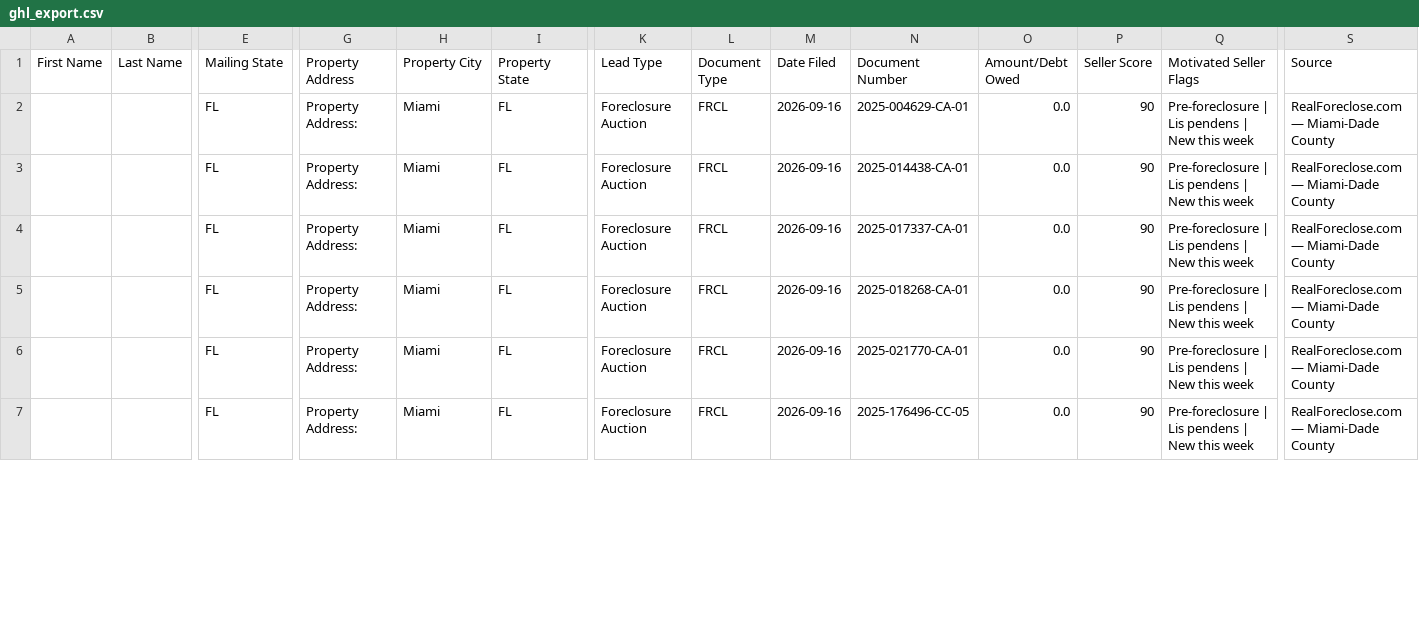
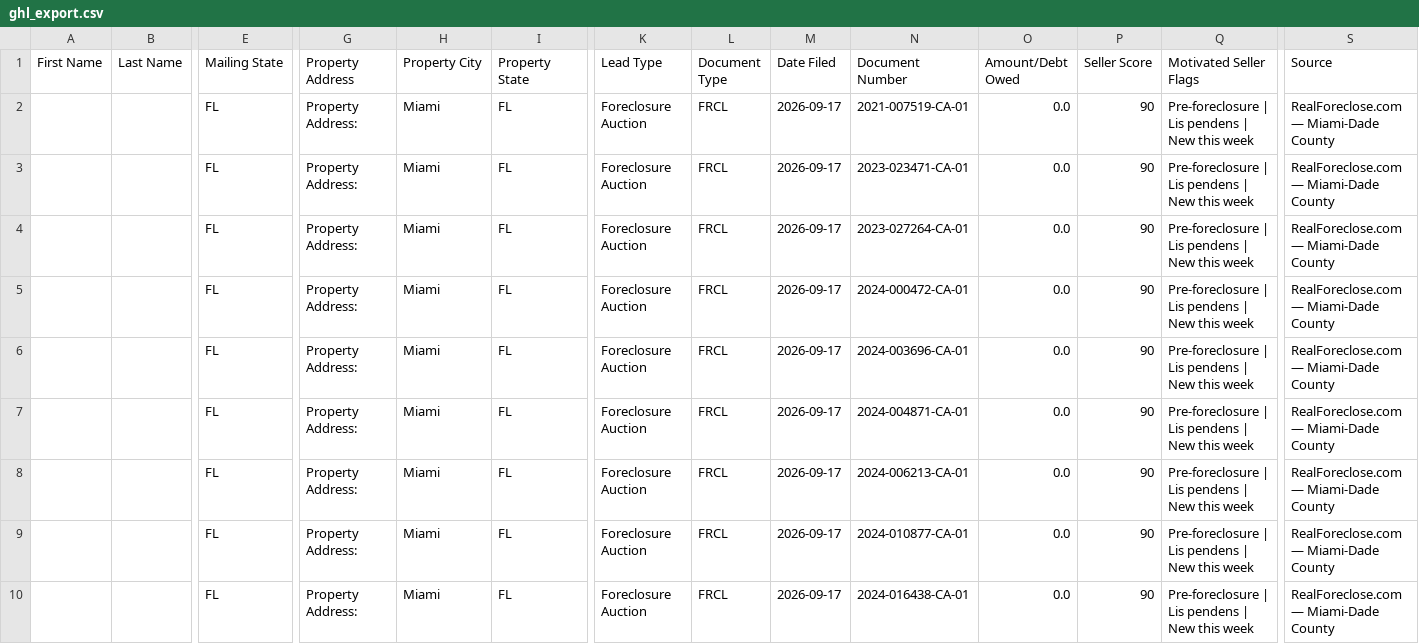
Before and after one commit to dwd1234-a11y/Miami-Dade---Intel, a CSV file: data/ghl_export.csv, drawn as a sheet; only a part is shown, gaps mark what is left out; addresses are those after the commit; rows hold the shown columns only; the diff covers the shown part only; the diff names each change by its address in the sheet, - before the commit and + after, or states it on an @@ line.

```diff
--- a/data/ghl_export.csv
+++ b/data/ghl_export.csv
-M2:M4 (Date Filed): 2026-09-16
+M2:M4 (Date Filed): 2026-09-17
-N2 (Document Number): 2025-004629-CA-01
+N2 (Document Number): 2021-007519-CA-01
-N3 (Document Number): 2025-014438-CA-01
+N3 (Document Number): 2023-023471-CA-01
-N4 (Document Number): 2025-017337-CA-01
+N4 (Document Number): 2023-027264-CA-01
+row 5:  |  | FL | Property Address: | Miami | FL | Foreclosure Auction | FRCL | 2026-09-17 | 2024-000472-CA-01 | 0.0 | 90 | Pre-foreclosure | Lis pendens | New this week | RealForeclose.com — Miami-Dade County
+row 6:  |  | FL | Property Address: | Miami | FL | Foreclosure Auction | FRCL | 2026-09-17 | 2024-003696-CA-01 | 0.0 | 90 | Pre-foreclosure | Lis pendens | New this week | RealForeclose.com — Miami-Dade County
+row 7:  |  | FL | Property Address: | Miami | FL | Foreclosure Auction | FRCL | 2026-09-17 | 2024-004871-CA-01 | 0.0 | 90 | Pre-foreclosure | Lis pendens | New this week | RealForeclose.com — Miami-Dade County
-M8:M10 (Date Filed): 2026-09-16
+M8:M10 (Date Filed): 2026-09-17
-N8 (Document Number): 2025-018268-CA-01
+N8 (Document Number): 2024-006213-CA-01
-N9 (Document Number): 2025-021770-CA-01
+N9 (Document Number): 2024-010877-CA-01
-N10 (Document Number): 2025-176496-CC-05
+N10 (Document Number): 2024-016438-CA-01
```
Also changed, not shown: 2 added rows and 12 edited cells elsewhere in this file, 2 other files.
